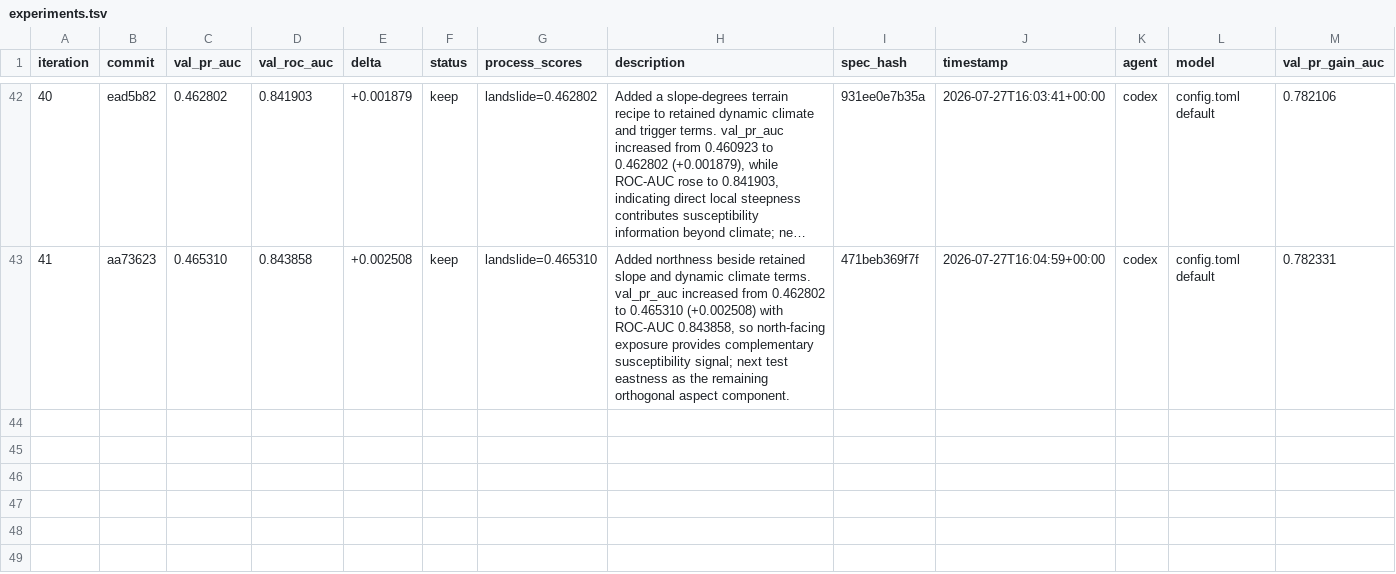
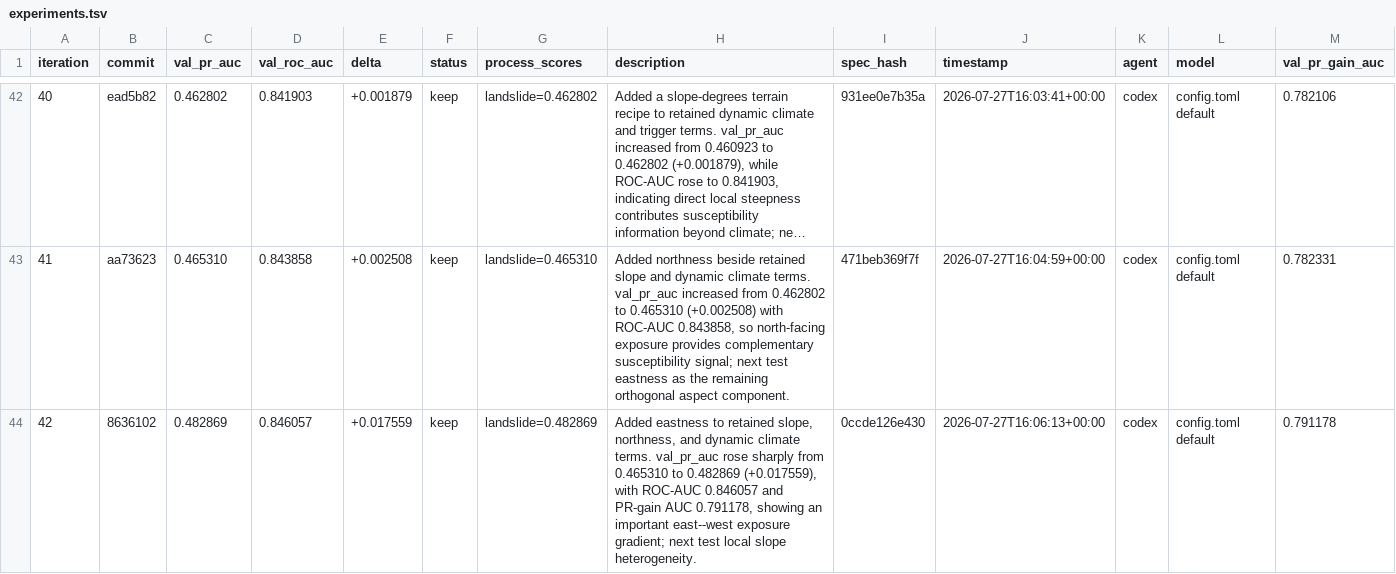
Before and after one commit to alexandredunant/autosearch_lab, a TSV file: artifacts/experiments/experiments.tsv, drawn as a sheet; only a part is shown, gaps mark what is left out; long unchanged cells end in ….

Commit message:
Candidate: add terrain eastness

```diff
--- a/artifacts/experiments/experiments.tsv
+++ b/artifacts/experiments/experiments.tsv
@@ -43 +43,2 @@ iteration	commit	val_pr_auc	val_roc_auc	delta	status	process_scores	description
 41	aa73623	0.465310	0.843858	+0.002508	keep	landslide=0.465310	Added northness beside retained slope and dynamic climate terms. val_pr_auc increased from 0.462802 to 0.465310 (+0.002508) with ROC-AUC 0.843858, so north-facing exposure provides complementary susceptibility signal; next test eastness as the remaining orthogonal aspect component.	471beb369f7f	2026-07-27T16:04:59+00:00	codex	config.toml default	0.782331
+42	8636102	0.482869	0.846057	+0.017559	keep	landslide=0.482869	Added eastness to retained slope, northness, and dynamic climate terms. val_pr_auc rose sharply from 0.465310 to 0.482869 (+0.017559), with ROC-AUC 0.846057 and PR-gain AUC 0.791178, showing an important east--west exposure gradient; next test local slope heterogeneity.	0ccde126e430	2026-07-27T16:06:13+00:00	codex	config.toml default	0.791178
```
Also changed, not shown: 3 other files.
